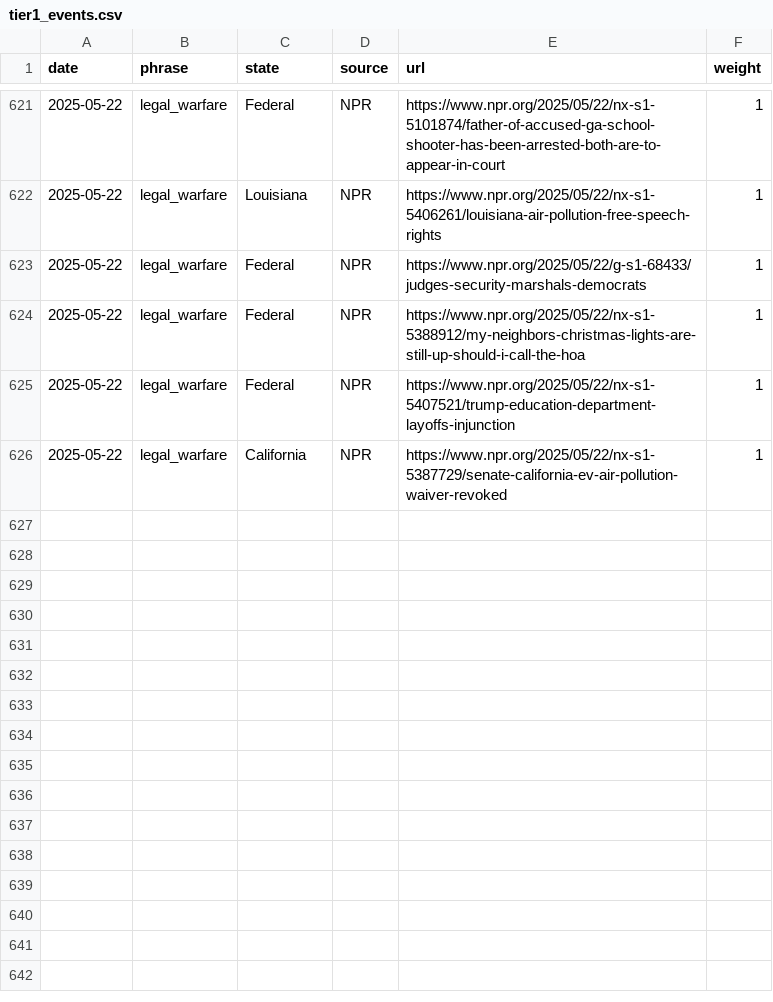
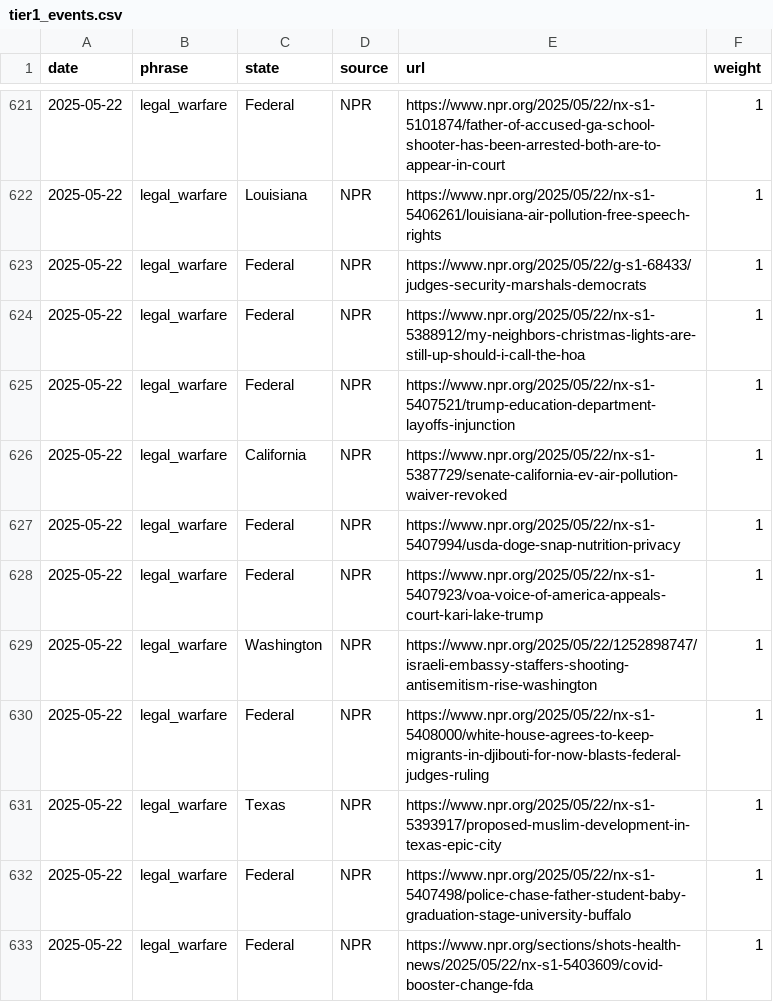
Before and after one commit to roll-for-error/us-authoritarian-heatmap, a CSV file: tier1-map/tier1_events.csv, drawn as a sheet; only a part is shown, gaps mark what is left out; the diff names each change by its address in the sheet, - before the commit and + after, or states it on an @@ line.

```diff
--- a/tier1-map/tier1_events.csv
+++ b/tier1-map/tier1_events.csv
+row 627: 2025-05-22 | legal_warfare | Federal | NPR | https://www.npr.org/2025/05/22/nx-s1-5407994/usda-doge-snap-nutrition-privacy | 1
+row 628: 2025-05-22 | legal_warfare | Federal | NPR | https://www.npr.org/2025/05/22/nx-s1-5407923/voa-voice-of-america-appeals-court-kari-lake-trump | 1
+row 629: 2025-05-22 | legal_warfare | Washington | NPR | https://www.npr.org/2025/05/22/1252898747/israeli-embassy-staffers-shooting-antisemitism-rise-washington | 1
+row 630: 2025-05-22 | legal_warfare | Federal | NPR | https://www.npr.org/2025/05/22/nx-s1-5408000/white-house-agrees-to-keep-migrants-in-djibouti-for-now-blasts-federal-judges-ruling | 1
+row 631: 2025-05-22 | legal_warfare | Texas | NPR | https://www.npr.org/2025/05/22/nx-s1-5393917/proposed-muslim-development-in-texas-epic-city | 1
+row 632: 2025-05-22 | legal_warfare | Federal | NPR | https://www.npr.org/2025/05/22/nx-s1-5407498/police-chase-father-student-baby-graduation-stage-university-buffalo | 1
+row 633: 2025-05-22 | legal_warfare | Federal | NPR | https://www.npr.org/sections/shots-health-news/2025/05/22/nx-s1-5403609/covid-booster-change-fda | 1
```
Also changed, not shown: 1 other file.
